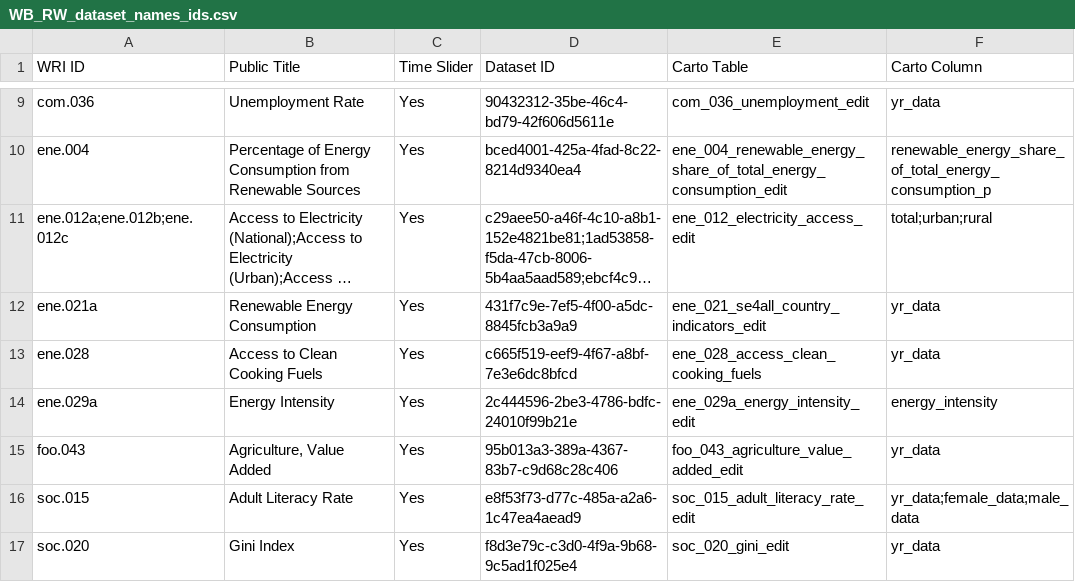
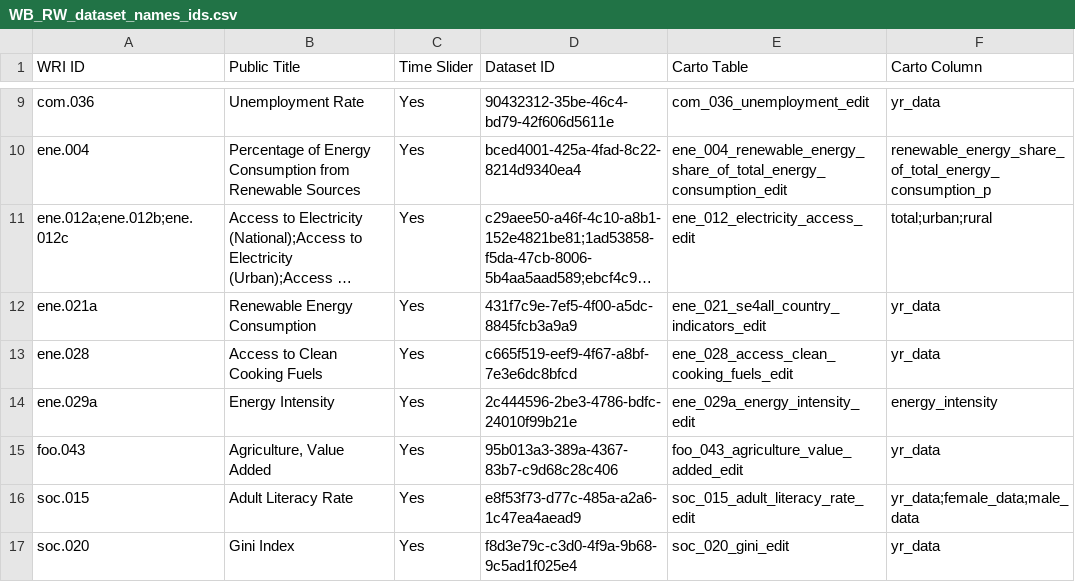
Before and after one commit to resource-watch/nrt-scripts, a CSV file: upload_worldbank_data/WB_RW_dataset_names_ids.csv, drawn as a sheet; only a part is shown, gaps mark what is left out; long unchanged cells end in …; the diff names each change by its address in the sheet, - before the commit and + after, or states it on an @@ line.

Commit message:
Update WB_RW_dataset_names_ids.csv

```diff
--- a/upload_worldbank_data/WB_RW_dataset_names_ids.csv
+++ b/upload_worldbank_data/WB_RW_dataset_names_ids.csv
-E13 (Carto Table): ene_028_access_clean_cooking_fuels
+E13 (Carto Table): ene_028_access_clean_cooking_fuels_edit
```
